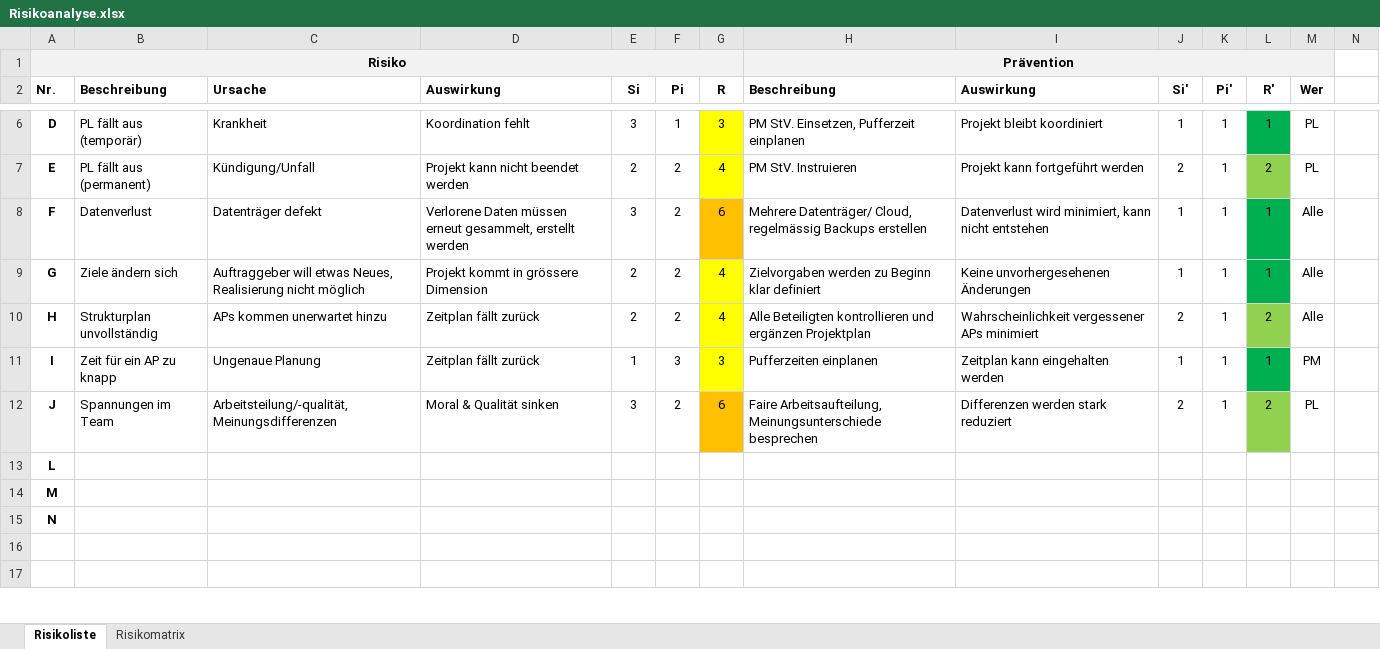
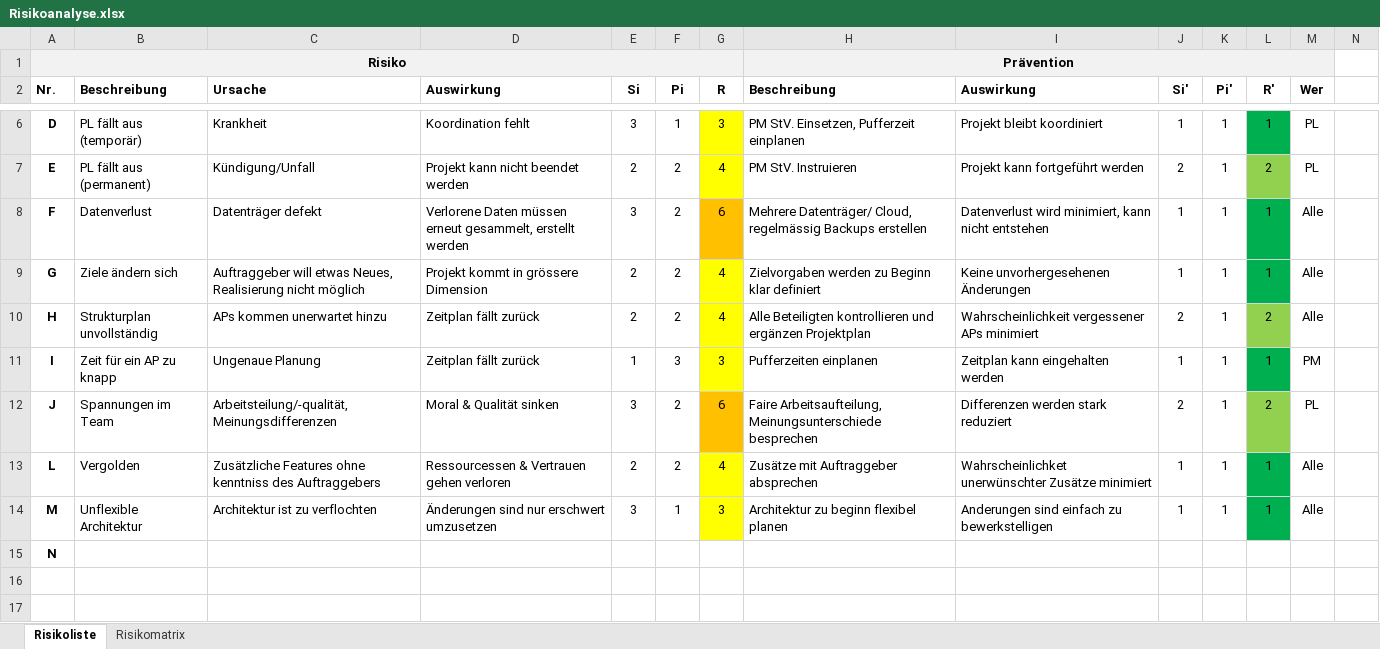
Before and after one commit to marinataborda/P2Pflichtenheft, an Excel workbook: Risikoanalyse.xlsx, sheet Risikoliste, drawn as a sheet; only a part is shown, gaps mark what is left out; values as stored, in another font and other column widths than the file's, no borders; removed rows and columns are numbered as before the commit, all else as after; rows hold the shown columns only; the diff names each change by its address in the sheet, - before the commit and + after, or states it on an @@ line.

Commit message:
Ergänzung Risikotabelle

```diff
--- a/Risikoanalyse.xlsx (sheet Risikoliste)
+++ b/Risikoanalyse.xlsx (sheet Risikoliste)
-row 13: L
-row 14: M
+row 13: L | Vergolden | Zusätzliche Features ohne kenntniss des Auftraggebers | Ressourcessen & Vertrauen gehen verloren | 2 | 2 | 4 | Zusätze mit Auftraggeber absprechen | Wahrscheinlichket unerwünschter Zusätze minimiert | 1 | 1 | 1 | Alle
+row 14: M | Unflexible Architektur | Architektur ist zu verflochten | Änderungen sind nur erschwert umzusetzen | 3 | 1 | 3 | Architektur zu beginn flexibel planen | Anderungen sind einfach zu bewerkstelligen | 1 | 1 | 1 | Alle
```
Also changed, not shown: charts or pictures.
